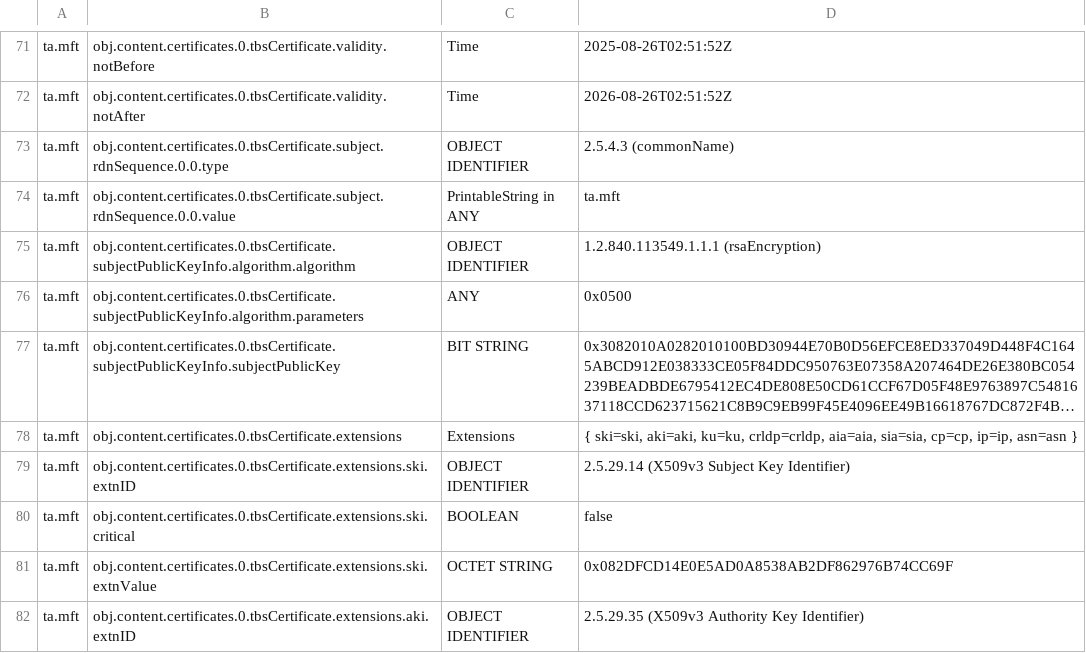
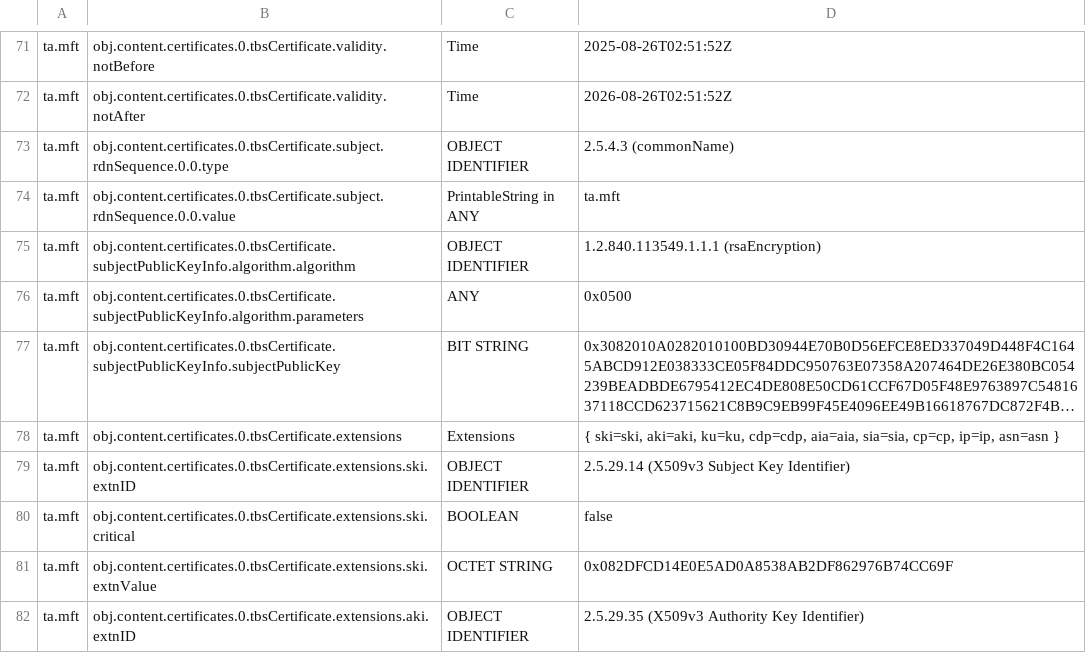
Before and after one commit to LACNIC/barry, a CSV file: sample/tree.csv, drawn as a sheet; only a part is shown, gaps mark what is left out; long unchanged cells end in …; the diff covers the shown part only; the diff names each change by its address in the sheet, - before the commit and + after, or states it on an @@ line.

Commit message:
Rename some extension keys
- "asn" kind of sounds like ASN.1, so renamed "as"
- "crldp" is too long, so renamed "cdp"
- "crln" is kind of long, renamed "cn"

```diff
--- a/sample/tree.csv
+++ b/sample/tree.csv
-D78: …aki=aki, ku=ku, crldp=crldp, aia=aia, sia=sia,…
+D78: …aki=aki, ku=ku, cdp=cdp, aia=aia, sia=sia,…
```
Also changed, not shown: 14 edited cells elsewhere in this file, 12 other files.
